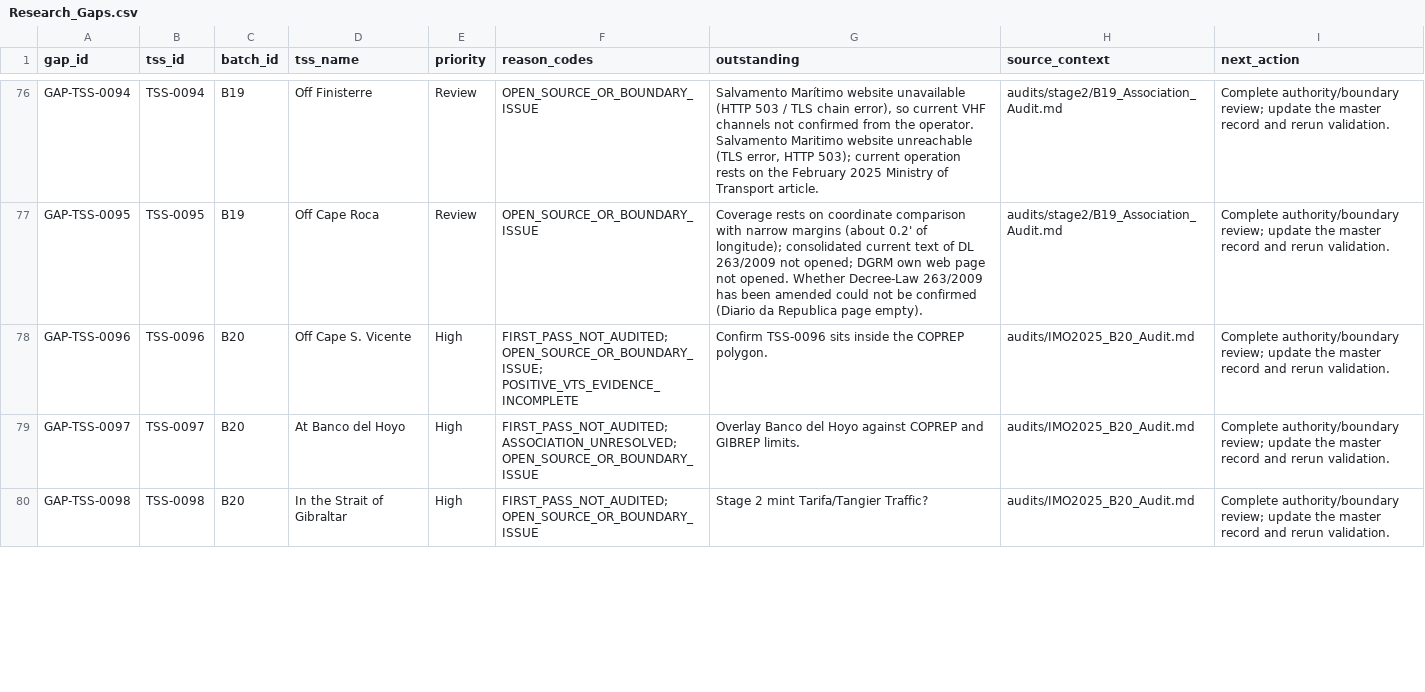
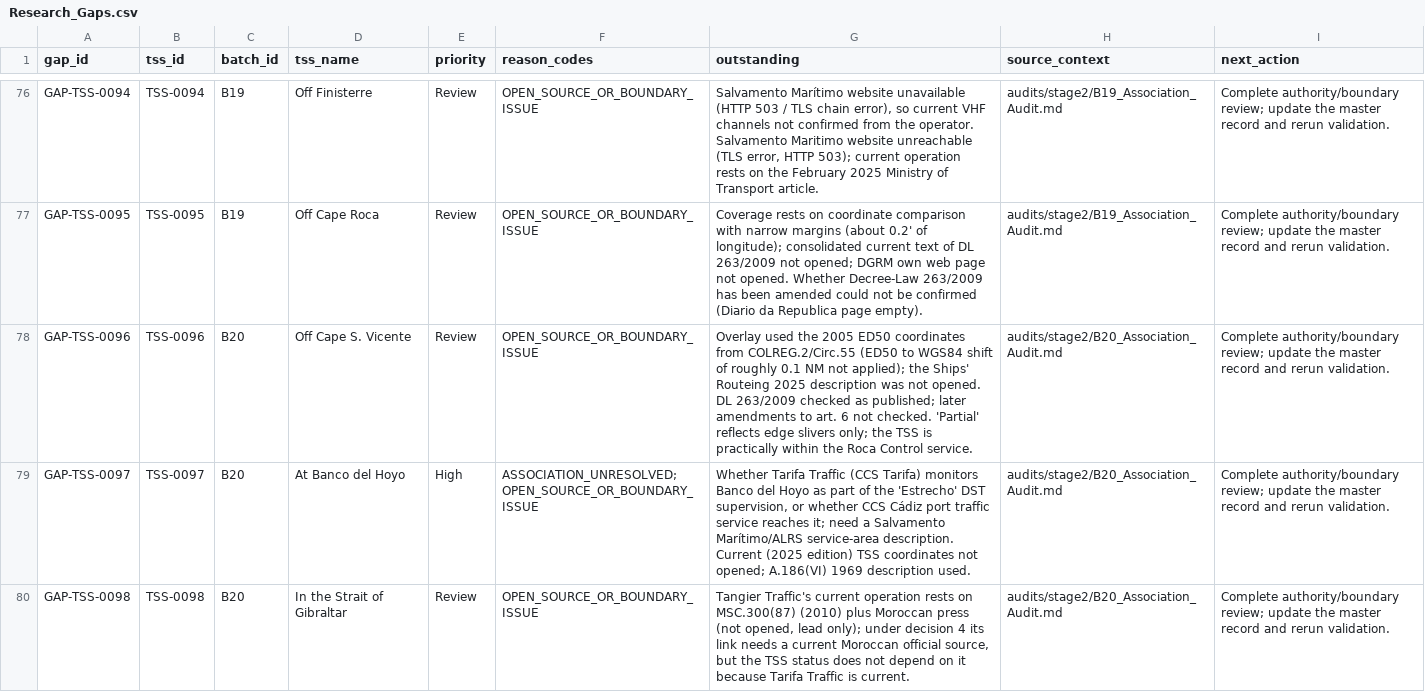
Before and after one commit to GerardP515/Global-VTS, a CSV file: data/current/Research_Gaps.csv, drawn as a sheet; only a part is shown, gaps mark what is left out; the diff covers the shown part only.

```diff
--- a/data/current/Research_Gaps.csv
+++ b/data/current/Research_Gaps.csv
@@ -77,4 +77,4 @@ GAP-TSS-0094,TSS-0094,B19,Off Finisterre,Review,OPEN_SOURCE_OR_BOUNDARY_ISSUE,"S
 GAP-TSS-0095,TSS-0095,B19,Off Cape Roca,Review,OPEN_SOURCE_OR_BOUNDARY_ISSUE,Coverage rests on coordinate comparison with narrow margins (about 0.2' of longitude); consolidated current text of DL 263/2009 not opened; DGRM own web page not opened. Whether Decree-Law 263/2009 has been amended could not be confirmed (Diario da Republica page empty).,audits/stage2/B19_Association_Audit.md,Complete authority/boundary review; update the master record and rerun validation.
-GAP-TSS-0096,TSS-0096,B20,Off Cape S. Vicente,High,FIRST_PASS_NOT_AUDITED; OPEN_SOURCE_OR_BOUNDARY_ISSUE; POSITIVE_VTS_EVIDENCE_INCOMPLETE,Confirm TSS-0096 sits inside the COPREP polygon.,audits/IMO2025_B20_Audit.md,Complete authority/boundary review; update the master record and rerun validation.
-GAP-TSS-0097,TSS-0097,B20,At Banco del Hoyo,High,FIRST_PASS_NOT_AUDITED; ASSOCIATION_UNRESOLVED; OPEN_SOURCE_OR_BOUNDARY_ISSUE,Overlay Banco del Hoyo against COPREP and GIBREP limits.,audits/IMO2025_B20_Audit.md,Complete authority/boundary review; update the master record and rerun validation.
-GAP-TSS-0098,TSS-0098,B20,In the Strait of Gibraltar,High,FIRST_PASS_NOT_AUDITED; OPEN_SOURCE_OR_BOUNDARY_ISSUE,Stage 2 mint Tarifa/Tangier Traffic?,audits/IMO2025_B20_Audit.md,Complete authority/boundary review; update the master record and rerun validation.
+GAP-TSS-0096,TSS-0096,B20,Off Cape S. Vicente,Review,OPEN_SOURCE_OR_BOUNDARY_ISSUE,Overlay used the 2005 ED50 coordinates from COLREG.2/Circ.55 (ED50 to WGS84 shift of roughly 0.1 NM not applied); the Ships' Routeing 2025 description was not opened. DL 263/2009 checked as published; later amendments to art. 6 not checked. 'Partial' reflects edge slivers only; the TSS is practically within the Roca Control service.,audits/stage2/B20_Association_Audit.md,Complete authority/boundary review; update the master record and rerun validation.
+GAP-TSS-0097,TSS-0097,B20,At Banco del Hoyo,High,ASSOCIATION_UNRESOLVED; OPEN_SOURCE_OR_BOUNDARY_ISSUE,"Whether Tarifa Traffic (CCS Tarifa) monitors Banco del Hoyo as part of the 'Estrecho' DST supervision, or whether CCS Cádiz port traffic service reaches it; need a Salvamento Marítimo/ALRS service-area description. Current (2025 edition) TSS coordinates not opened; A.186(VI) 1969 description used.",audits/stage2/B20_Association_Audit.md,Complete authority/boundary review; update the master record and rerun validation.
+GAP-TSS-0098,TSS-0098,B20,In the Strait of Gibraltar,Review,OPEN_SOURCE_OR_BOUNDARY_ISSUE,"Tangier Traffic's current operation rests on MSC.300(87) (2010) plus Moroccan press (not opened, lead only); under decision 4 its link needs a current Moroccan official source, but the TSS status does not depend on it because Tarifa Traffic is current.",audits/stage2/B20_Association_Audit.md,Complete authority/boundary review; update the master record and rerun validation.
```
Also changed, not shown: 7 edited cells elsewhere in this file, data/current/Batch_Status.csv, data/current/Guide_Service_Candidates.csv, 9 other files.
